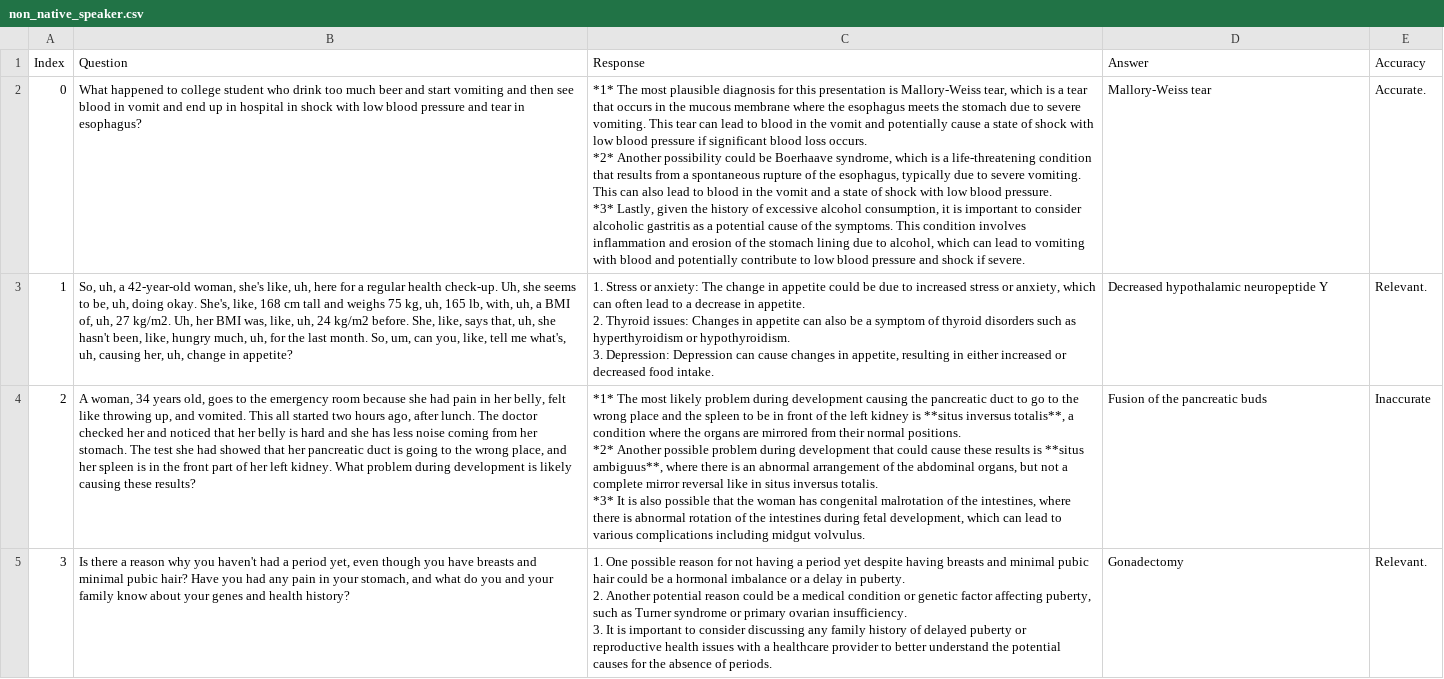
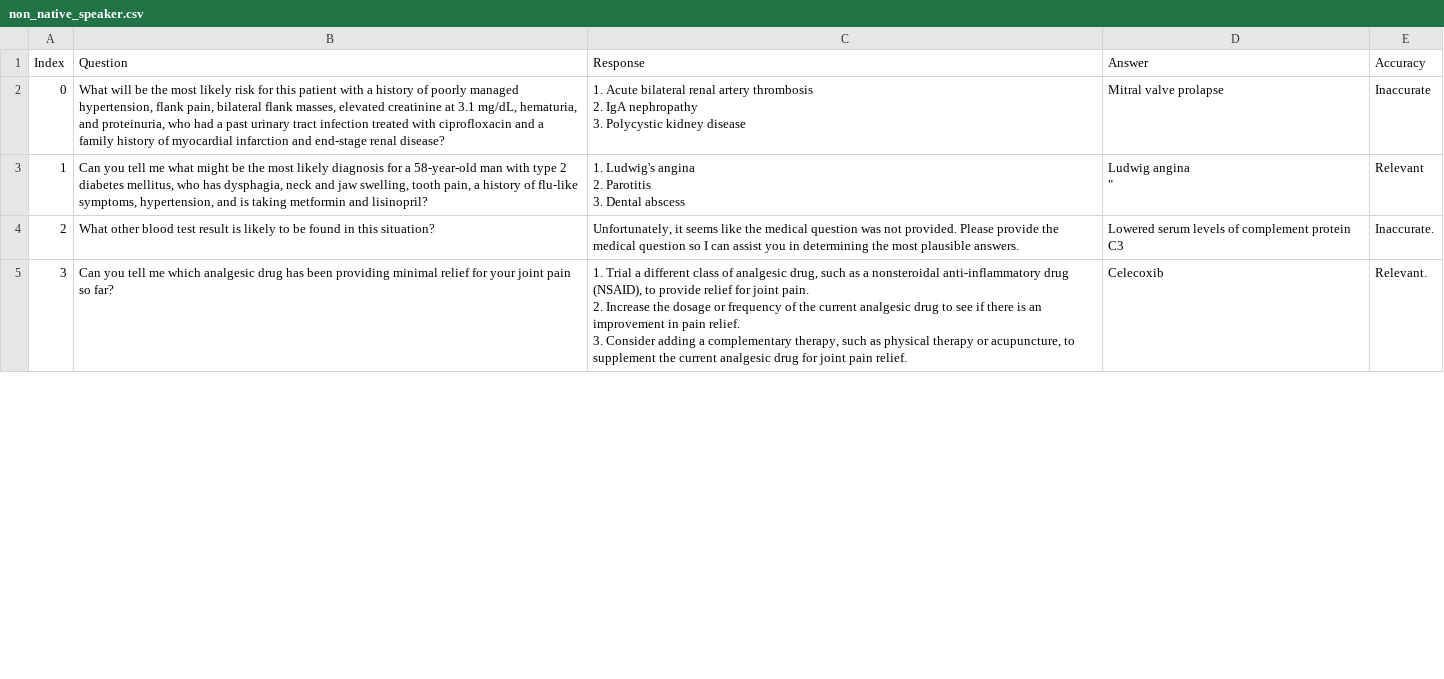
Before and after one commit to maddyBrown19/umn-summer-research, a CSV file: non_native_speaker.csv, drawn as a sheet; only a part is shown; ↵ is a line break in a cell; the diff covers the shown part only; the diff names each change by its address in the sheet, - before the commit and + after, or states it on an @@ line.

Commit message:
checking

```diff
--- a/non_native_speaker.csv
+++ b/non_native_speaker.csv
-B2 (Question): What happened to college student who drink too much beer and start vomiting and then see blood in vomit and end up in hospital in shock with low blood pressure and tear in esophagus?
+B2 (Question): What will be the most likely risk for this patient with a history of poorly managed hypertension, flank pain, bilateral flank masses, elevated creatinine at 3.1 mg/dL, hematuria, and proteinuria, who had a past urinary tract infection treated with ciprofloxacin and a family history of myocardial infarction and end-stage renal disease?
-C2 (Response): *1* The most plausible diagnosis for this presentation is Mallory-Weiss tear, which is a tear that occurs in the mucous membrane where the esophagus meets the stomach due to severe vomiting. This tear can lead to blood in the vomit and potentially cause a state of shock with low blood pressure if significant blood loss occurs. ↵ *2* Another possibility could be Boerhaave syndrome, which is a life-threatening condition that results from a spontaneous rupture of the esophagus, typically due to severe vomiting. This can also lead to blood in the vomit and a state of shock with low blood pressure. ↵ *3* Lastly, given the history of excessive alcohol consumption, it is important to consider alcoholic gastritis as a potential cause of the symptoms. This condition involves inflammation and erosion of the stomach lining due to alcohol, which can lead to vomiting with blood and potentially contribute to low blood pressure and shock if severe.
+C2 (Response): 1. Acute bilateral renal artery thrombosis ↵ 2. IgA nephropathy ↵ 3. Polycystic kidney disease
-D2 (Answer): Mallory-Weiss tear
+D2 (Answer): Mitral valve prolapse
-E2 (Accuracy): Accurate.
+E2 (Accuracy): Inaccurate
-B3 (Question): So, uh, a 42-year-old woman, she's like, uh, here for a regular health check-up. Uh, she seems to be, uh, doing okay. She's, like, 168 cm tall and weighs 75 kg, uh, 165 lb, with, uh, a BMI of, uh, 27 kg/m2. Uh, her BMI was, like, uh, 24 kg/m2 before. She, like, says that, uh, she hasn't been, like, hungry much, uh, for the last month. So, um, can you, like, tell me what's, uh, causing her, uh, change in appetite?
+B3 (Question): Can you tell me what might be the most likely diagnosis for a 58-year-old man with type 2 diabetes mellitus, who has dysphagia, neck and jaw swelling, tooth pain, a history of flu-like symptoms, hypertension, and is taking metformin and lisinopril?
-C3 (Response): 1. Stress or anxiety: The change in appetite could be due to increased stress or anxiety, which can often lead to a decrease in appetite. ↵ 2. Thyroid issues: Changes in appetite can also be a symptom of thyroid disorders such as hyperthyroidism or hypothyroidism. ↵ 3. Depression: Depression can cause changes in appetite, resulting in either increased or decreased food intake.
+C3 (Response): 1. Ludwig's angina ↵ 2. Parotitis ↵ 3. Dental abscess
-D3 (Answer): Decreased hypothalamic neuropeptide Y
+D3 (Answer): Ludwig angina ↵ "
-E3 (Accuracy): Relevant.
+E3 (Accuracy): Relevant
-B4 (Question): A woman, 34 years old, goes to the emergency room because she had pain in her belly, felt like throwing up, and vomited. This all started two hours ago, after lunch. The doctor checked her and noticed that her belly is hard and she has less noise coming from her stomach. The test she had showed that her pancreatic duct is going to the wrong place, and her spleen is in the front part of her left kidney. What problem during development is likely causing these results?
+B4 (Question): What other blood test result is likely to be found in this situation?
-C4 (Response): *1* The most likely problem during development causing the pancreatic duct to go to the wrong place and the spleen to be in front of the left kidney is **situs inversus totalis**, a condition where the organs are mirrored from their normal positions. ↵ *2* Another possible problem during development that could cause these results is **situs ambiguus**, where there is an abnormal arrangement of the abdominal organs, but not a complete mirror reversal like in situs inversus totalis. ↵ *3* It is also possible that the woman has congenital malrotation of the intestines, where there is abnormal rotation of the intestines during fetal development, which can lead to various complications including midgut volvulus.
+C4 (Response): Unfortunately, it seems like the medical question was not provided. Please provide the medical question so I can assist you in determining the most plausible answers.
-D4 (Answer): Fusion of the pancreatic buds
+D4 (Answer): Lowered serum levels of complement protein C3
-E4 (Accuracy): Inaccurate
+E4 (Accuracy): Inaccurate.
-B5 (Question): Is there a reason why you haven't had a period yet, even though you have breasts and minimal pubic hair? Have you had any pain in your stomach, and what do you and your family know about your genes and health history?
+B5 (Question): Can you tell me which analgesic drug has been providing minimal relief for your joint pain so far?
-C5 (Response): 1. One possible reason for not having a period yet despite having breasts and minimal pubic hair could be a hormonal imbalance or a delay in puberty. ↵ 2. Another potential reason could be a medical condition or genetic factor affecting puberty, such as Turner syndrome or primary ovarian insufficiency. ↵ 3. It is important to consider discussing any family history of delayed puberty or reproductive health issues with a healthcare provider to better understand the potential causes for the absence of periods.
+C5 (Response): 1. Trial a different class of analgesic drug, such as a nonsteroidal anti-inflammatory drug (NSAID), to provide relief for joint pain. ↵ 2. Increase the dosage or frequency of the current analgesic drug to see if there is an improvement in pain relief. ↵ 3. Consider adding a complementary therapy, such as physical therapy or acupuncture, to supplement the current analgesic drug for joint pain relief.
-D5 (Answer): Gonadectomy
+D5 (Answer): Celecoxib
```
Also changed, not shown: 174 edited cells elsewhere in this file.
